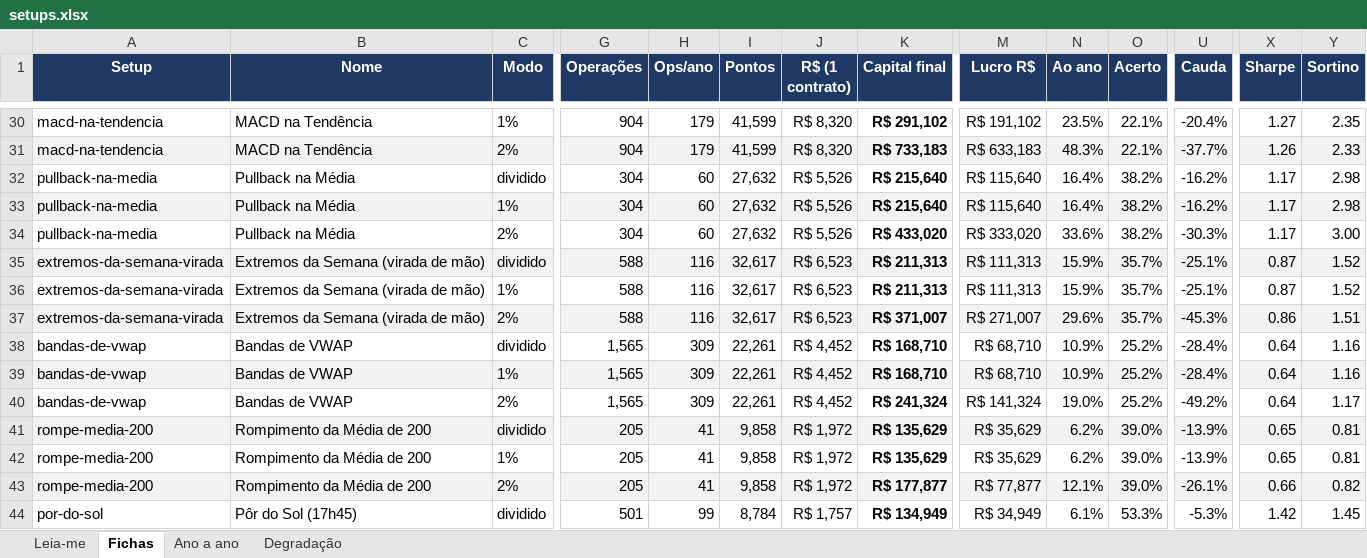
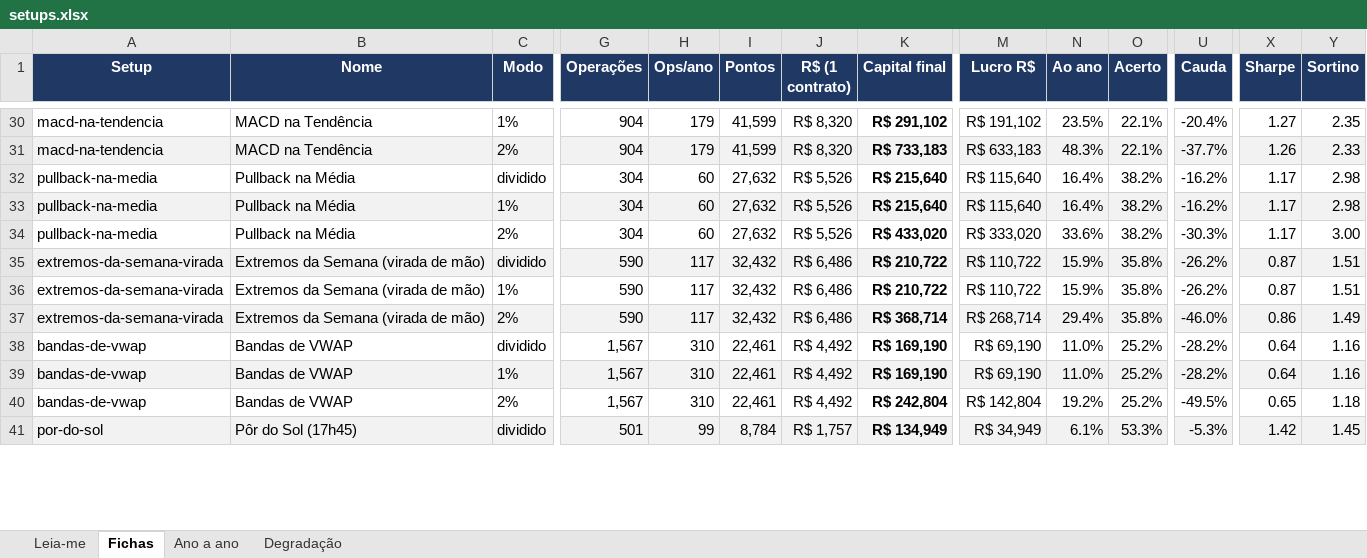
Before and after one commit to jarbasdacosta/safecluster, an Excel workbook: content/entender/setups.xlsx, sheet Fichas, drawn as a sheet; only a part is shown, gaps mark what is left out; values as stored, in another font and other column widths than the file's, no borders; removed rows and columns are numbered as before the commit, all else as after; rows hold the shown columns only; the diff covers the shown part only; the diff names each change by its address in the sheet, - before the commit and + after, or states it on an @@ line.

```diff
--- a/content/entender/setups.xlsx (sheet Fichas)
+++ b/content/entender/setups.xlsx (sheet Fichas)
-G35:G37 (Operações): 588
+G35:G37 (Operações): 590
-H35:H37 (Ops/ano): 116
+H35:H37 (Ops/ano): 117
-I35:I37 (Pontos): 32,617
+I35:I37 (Pontos): 32,432
-J35:J37 (R$ (1 contrato)): R$ 6,523
+J35:J37 (R$ (1 contrato)): R$ 6,486
-K35:K36 (Capital final): R$ 211,313
+K35:K36 (Capital final): R$ 210,722
-M35:M36 (Lucro R$): R$ 111,313
+M35:M36 (Lucro R$): R$ 110,722
-O35:O37 (Acerto): 35.7%
+O35:O37 (Acerto): 35.8%
-U35:U36 (Cauda): -25.1%
+U35:U36 (Cauda): -26.2%
-Y35:Y36 (Sortino): 1.52
+Y35:Y36 (Sortino): 1.51
-K37 (Capital final): R$ 371,007
+K37 (Capital final): R$ 368,714
-M37 (Lucro R$): R$ 271,007
+M37 (Lucro R$): R$ 268,714
-N37 (Ao ano): 29.6%
+N37 (Ao ano): 29.4%
-U37 (Cauda): -45.3%
+U37 (Cauda): -46.0%
-Y37 (Sortino): 1.51
+Y37 (Sortino): 1.49
-G38:G40 (Operações): 1,565
+G38:G40 (Operações): 1,567
-H38:H40 (Ops/ano): 309
+H38:H40 (Ops/ano): 310
-I38:I40 (Pontos): 22,261
+I38:I40 (Pontos): 22,461
-J38:J40 (R$ (1 contrato)): R$ 4,452
+J38:J40 (R$ (1 contrato)): R$ 4,492
-K38:K39 (Capital final): R$ 168,710
+K38:K39 (Capital final): R$ 169,190
-M38:M39 (Lucro R$): R$ 68,710
+M38:M39 (Lucro R$): R$ 69,190
-N38:N39 (Ao ano): 10.9%
+N38:N39 (Ao ano): 11.0%
-U38:U39 (Cauda): -28.4%
+U38:U39 (Cauda): -28.2%
-K40 (Capital final): R$ 241,324
+K40 (Capital final): R$ 242,804
-M40 (Lucro R$): R$ 141,324
+M40 (Lucro R$): R$ 142,804
-N40 (Ao ano): 19.0%
+N40 (Ao ano): 19.2%
-U40 (Cauda): -49.2%
+U40 (Cauda): -49.5%
-X40 (Sharpe): 0.64
+X40 (Sharpe): 0.65
-Y40 (Sortino): 1.17
+Y40 (Sortino): 1.18
-row 41: rompe-media-200 | Rompimento da Média de 200 | dividido | 205 | 41 | 9,858 | R$ 1,972 | R$ 135,629 | R$ 35,629 | 6.2% | 39.0% | -13.9% | 0.65 | 0.81
-row 42: rompe-media-200 | Rompimento da Média de 200 | 1% | 205 | 41 | 9,858 | R$ 1,972 | R$ 135,629 | R$ 35,629 | 6.2% | 39.0% | -13.9% | 0.65 | 0.81
-row 43: rompe-media-200 | Rompimento da Média de 200 | 2% | 205 | 41 | 9,858 | R$ 1,972 | R$ 177,877 | R$ 77,877 | 12.1% | 39.0% | -26.1% | 0.66 | 0.82
-A41:Y41 fill: none
+A41:Y41 fill: #F2F2F2
```
Also changed, not shown: 3 added rows, 261 edited cells and cell formats elsewhere in this sheet, sheet Ano a ano, sheet Degradação, sheet Leia-me, content/entender/regras.xlsx, 36 other files.
